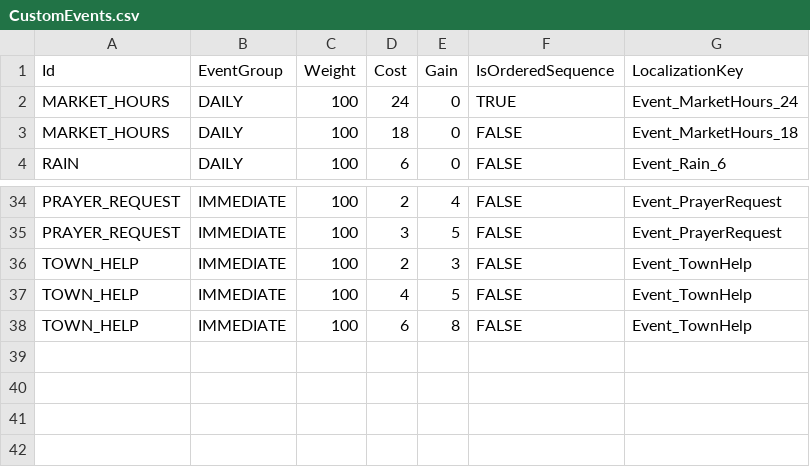
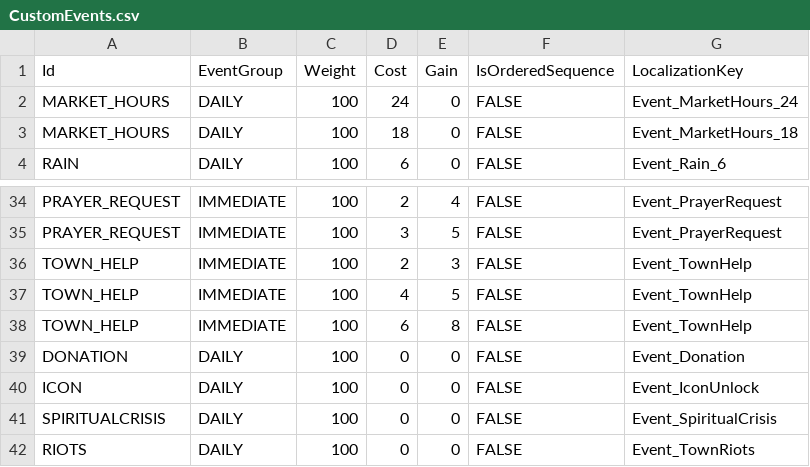
Before and after one commit to baddestguy/SainthoodStories, a CSV file: Assets/Resources/GameData/CustomEvents.csv, drawn as a sheet; only a part is shown, gaps mark what is left out.

```diff
--- a/Assets/Resources/GameData/CustomEvents.csv
+++ b/Assets/Resources/GameData/CustomEvents.csv
@@ -1,3 +1,3 @@
 Id,EventGroup,Weight,Cost,Gain,IsOrderedSequence,LocalizationKey
-MARKET_HOURS,DAILY,100,24,0,TRUE,Event_MarketHours_24
+MARKET_HOURS,DAILY,100,24,0,FALSE,Event_MarketHours_24
 MARKET_HOURS,DAILY,100,18,0,FALSE,Event_MarketHours_18
@@ -38 +38,5 @@ TOWN_HELP,IMMEDIATE,100,4,5,FALSE,Event_TownHelp
 TOWN_HELP,IMMEDIATE,100,6,8,FALSE,Event_TownHelp
+DONATION,DAILY,100,0,0,FALSE,Event_Donation
+ICON,DAILY,100,0,0,FALSE,Event_IconUnlock
+SPIRITUALCRISIS,DAILY,100,0,0,FALSE,Event_SpiritualCrisis
+RIOTS,DAILY,100,0,0,FALSE,Event_TownRiots
```
Also changed, not shown: Assets/Resources/GameData/Localization.csv, 7 other files.
